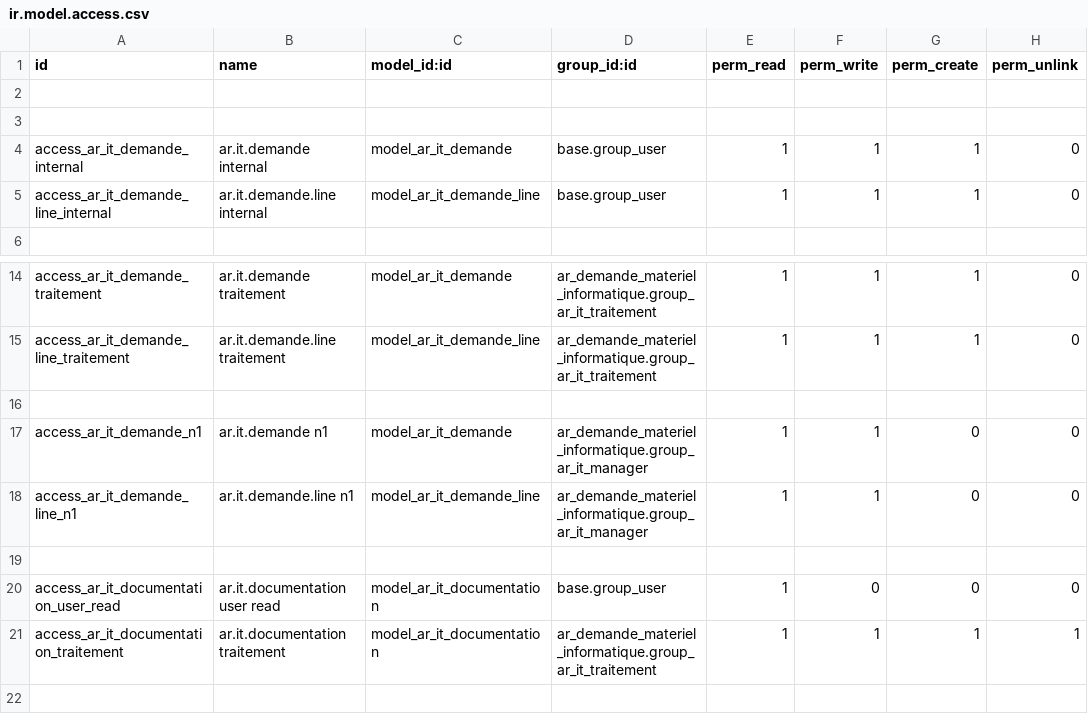
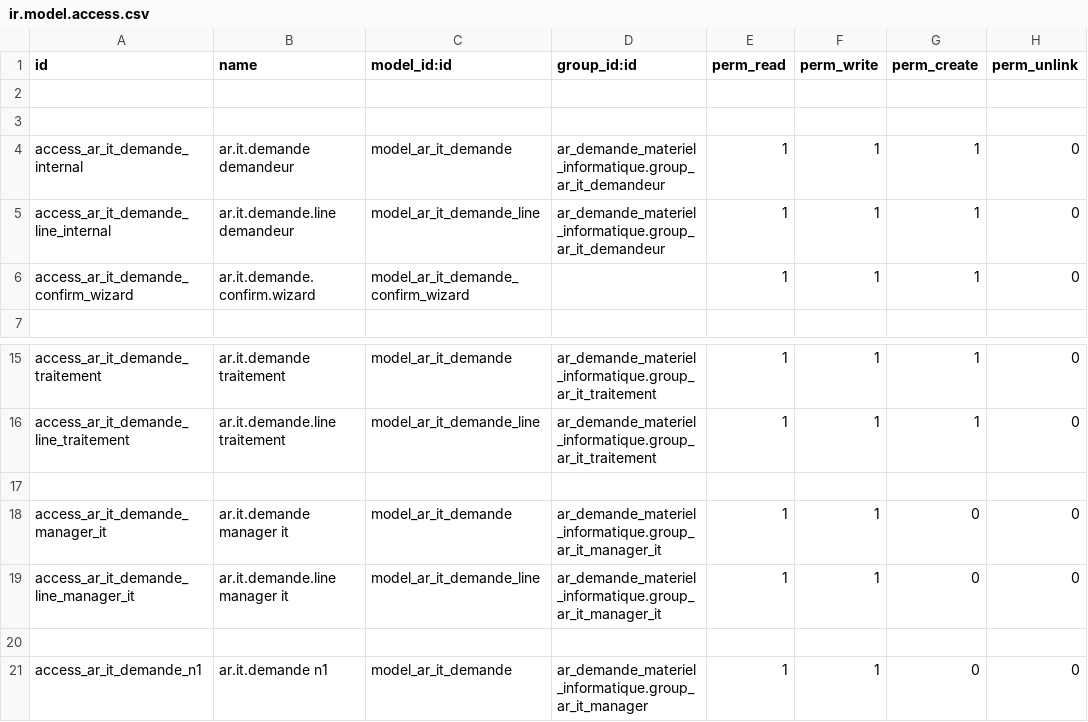
Before and after one commit to Ilyasselkh/ar_demande_materiel_informatique, a CSV file: security/ir.model.access.csv, drawn as a sheet; only a part is shown, gaps mark what is left out; the shorter side is filled out with more unchanged rows.

```diff
--- a/security/ir.model.access.csv
+++ b/security/ir.model.access.csv
@@ -3,4 +3,5 @@ id,name,model_id:id,group_id:id,perm_read,perm_write,perm_create,perm_unlink
 
-access_ar_it_demande_internal,ar.it.demande internal,model_ar_it_demande,base.group_user,1,1,1,0
-access_ar_it_demande_line_internal,ar.it.demande.line internal,model_ar_it_demande_line,base.group_user,1,1,1,0
+access_ar_it_demande_internal,ar.it.demande demandeur,model_ar_it_demande,ar_demande_materiel_informatique.group_ar_it_demandeur,1,1,1,0
+access_ar_it_demande_line_internal,ar.it.demande.line demandeur,model_ar_it_demande_line,ar_demande_materiel_informatique.group_ar_it_demandeur,1,1,1,0
+access_ar_it_demande_confirm_wizard,ar.it.demande.confirm.wizard,model_ar_it_demande_confirm_wizard,,1,1,1,0
 
@@ -15,2 +16,5 @@ access_ar_it_demande_traitement,ar.it.demande traitement,model_ar_it_demande,ar_
 access_ar_it_demande_line_traitement,ar.it.demande.line traitement,model_ar_it_demande_line,ar_demande_materiel_informatique.group_ar_it_traitement,1,1,1,0
+
+access_ar_it_demande_manager_it,ar.it.demande manager it,model_ar_it_demande,ar_demande_materiel_informatique.group_ar_it_manager_it,1,1,0,0
+access_ar_it_demande_line_manager_it,ar.it.demande.line manager it,model_ar_it_demande_line,ar_demande_materiel_informatique.group_ar_it_manager_it,1,1,0,0
 
```
Also changed, not shown: 11 other files.
